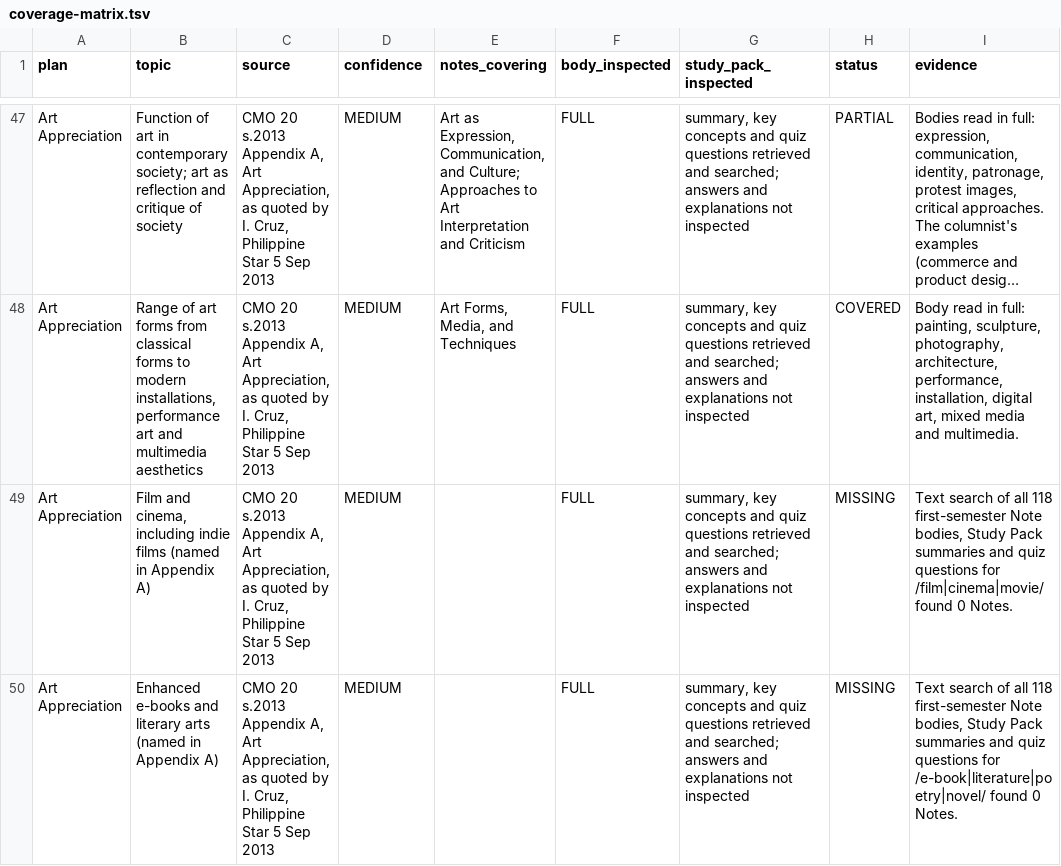
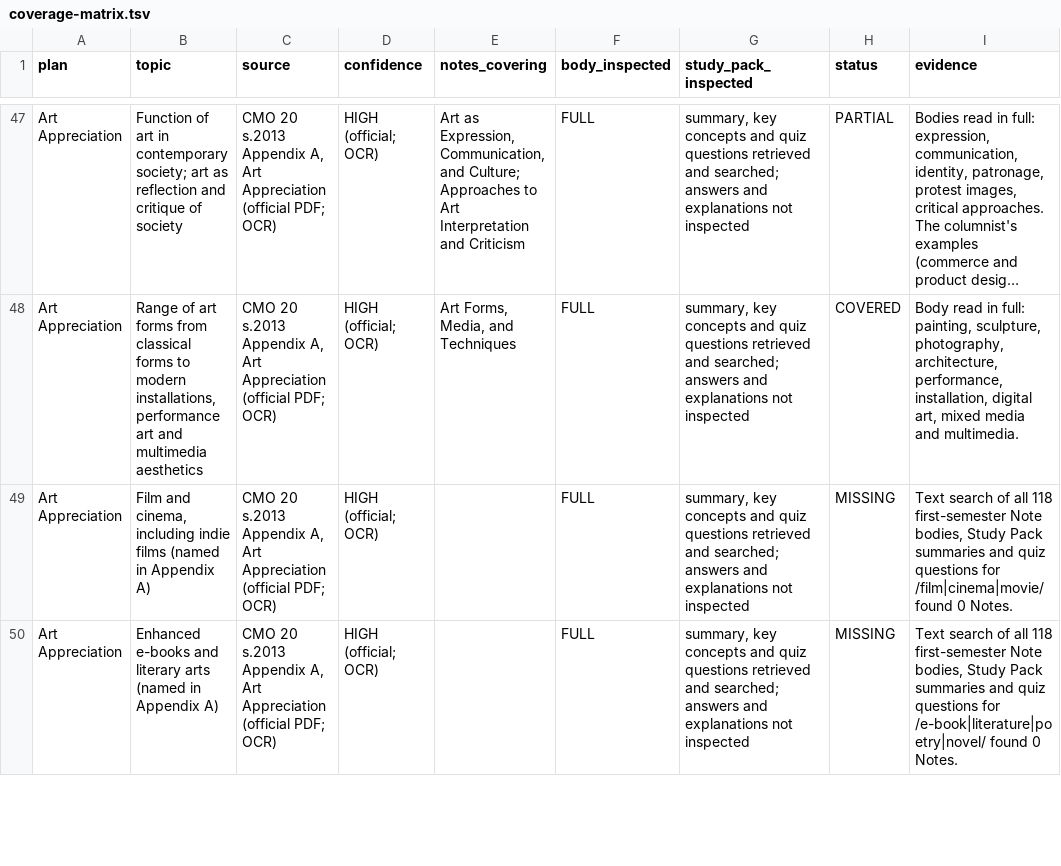
Before and after one commit to einarjohnlagera/study-snap, a TSV file: docs/claude-plans/curriculum-audit-year1-sem1/coverage-matrix.tsv, drawn as a sheet; only a part is shown, gaps mark what is left out; long unchanged cells end in …; the diff covers the shown part only; the diff names each change by its address in the sheet, - before the commit and + after, or states it on an @@ line.

```diff
--- a/docs/claude-plans/curriculum-audit-year1-sem1/coverage-matrix.tsv
+++ b/docs/claude-plans/curriculum-audit-year1-sem1/coverage-matrix.tsv
-C47:C50 (source): …A, Art Appreciation, as quoted by I. Cruz, Philippine Star 5 Sep 2013
+C47:C50 (source): …A, Art Appreciation (official PDF; OCR)
-D47:D50 (confidence): MEDIUM
+D47:D50 (confidence): HIGH (official; OCR)
```
Also changed, not shown: 49 edited cells elsewhere in this file, 2 other files.
